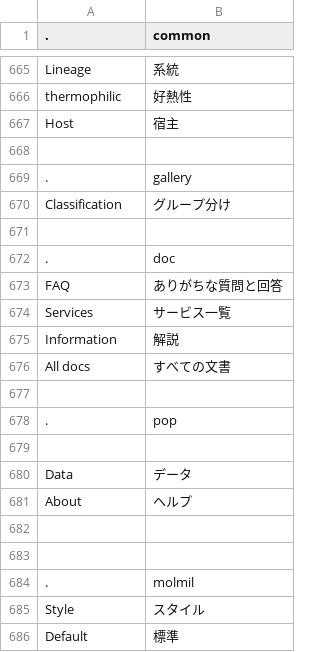
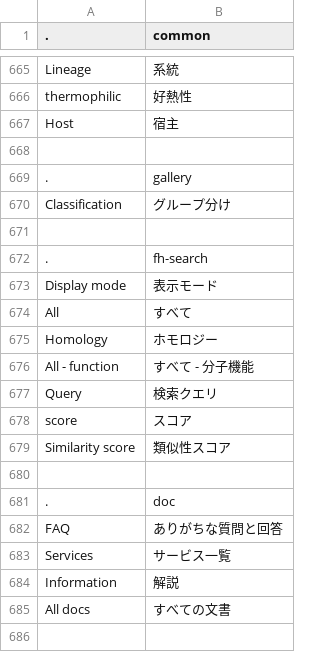
Before and after one commit to hiro111suzu/yorodumi-web, a TSV file: e2j.tsv, drawn as a sheet; only a part is shown, gaps mark what is left out; the shorter side is filled out with more unchanged rows; the diff names each change by its address in the sheet, - before the commit and + after, or states it on an @@ line.

Commit message:
fh-search release

```diff
--- a/e2j.tsv
+++ b/e2j.tsv
+row 672: . | fh-search
+row 673: Display mode | 表示モード
+row 674: All | すべて
+row 675: Homology | ホモロジー
+row 676: All - function | すべて - 分子機能
+row 677: Query | 検索クエリ
+row 678: score | スコア
+row 679: Similarity score | 類似性スコア
+row 680: (empty)
```
Also changed, not shown: 16 other files.
